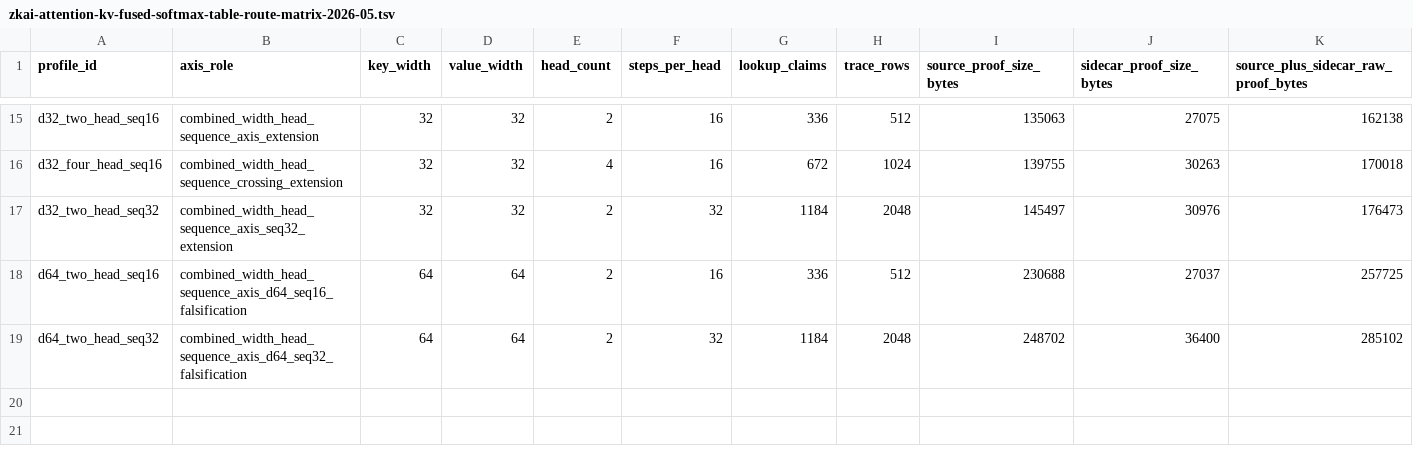
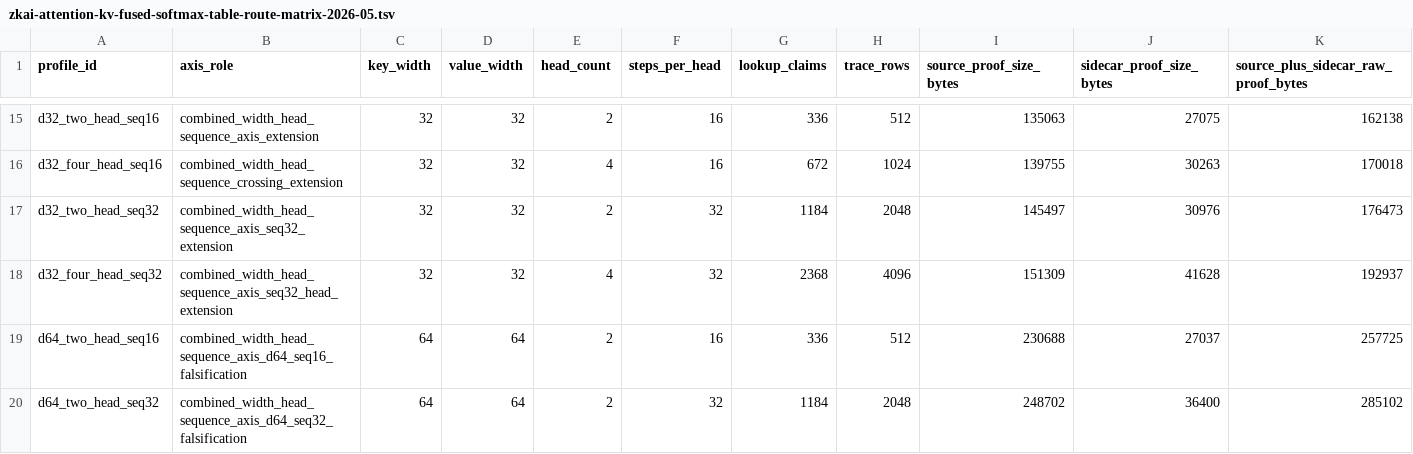
Before and after one commit to omarespejel/provable-transformer-vm, a TSV file: docs/engineering/evidence/zkai-attention-kv-fused-softmax-table-route-matrix-2026-05.tsv, drawn as a sheet; only a part is shown, gaps mark what is left out; rows hold the shown columns only; the diff names each change by its address in the sheet, - before the commit and + after, or states it on an @@ line.

Commit message:
Add d32 four-head seq32 fused route

```diff
--- a/docs/engineering/evidence/zkai-attention-kv-fused-softmax-table-route-matrix-2026-05.tsv
+++ b/docs/engineering/evidence/zkai-attention-kv-fused-softmax-table-route-matrix-2026-05.tsv
+row 18: d32_four_head_seq32 | combined_width_head_sequence_axis_seq32_head_extension | 32 | 32 | 4 | 32 | 2368 | 4096 | 151309 | 41628 | 192937
```
Also changed, not shown: docs/engineering/evidence/zkai-attention-kv-fuller-crossing-grid-2026-05.tsv, 31 other files.
